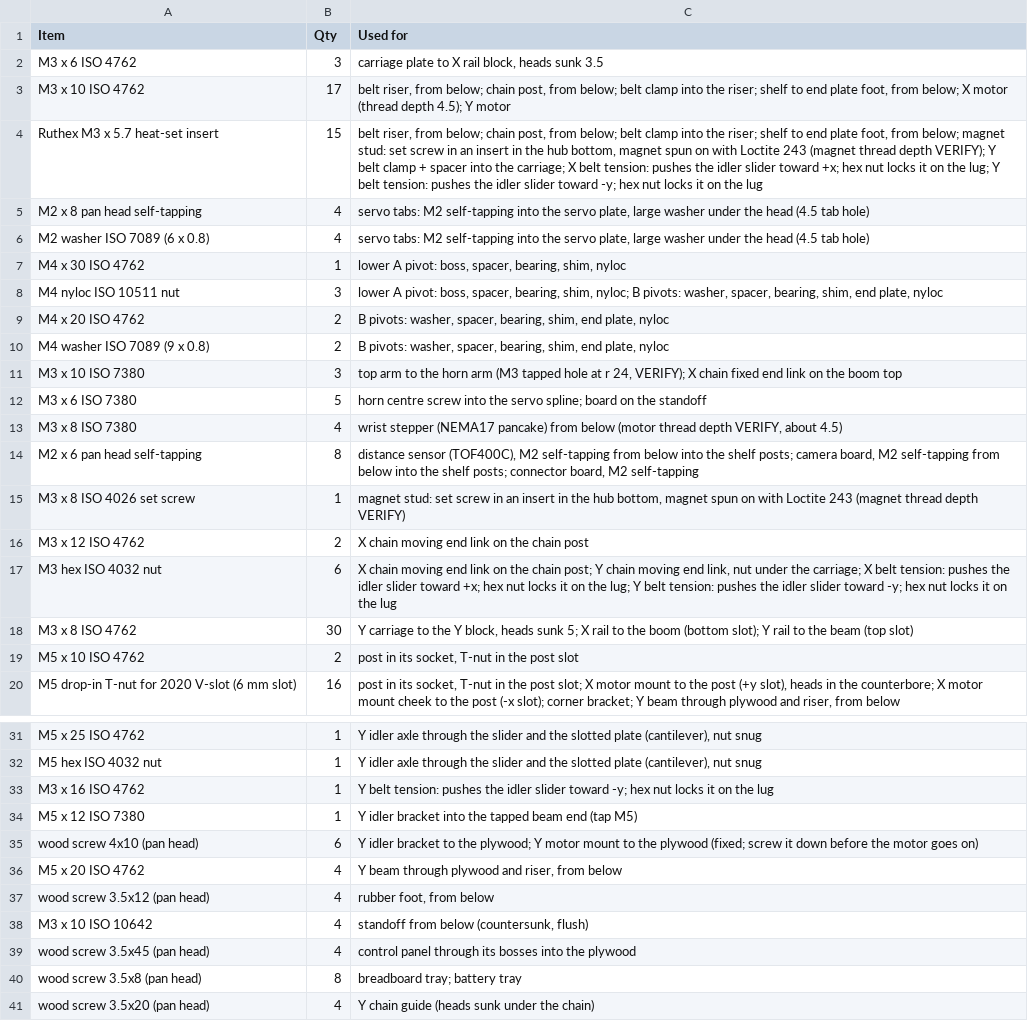
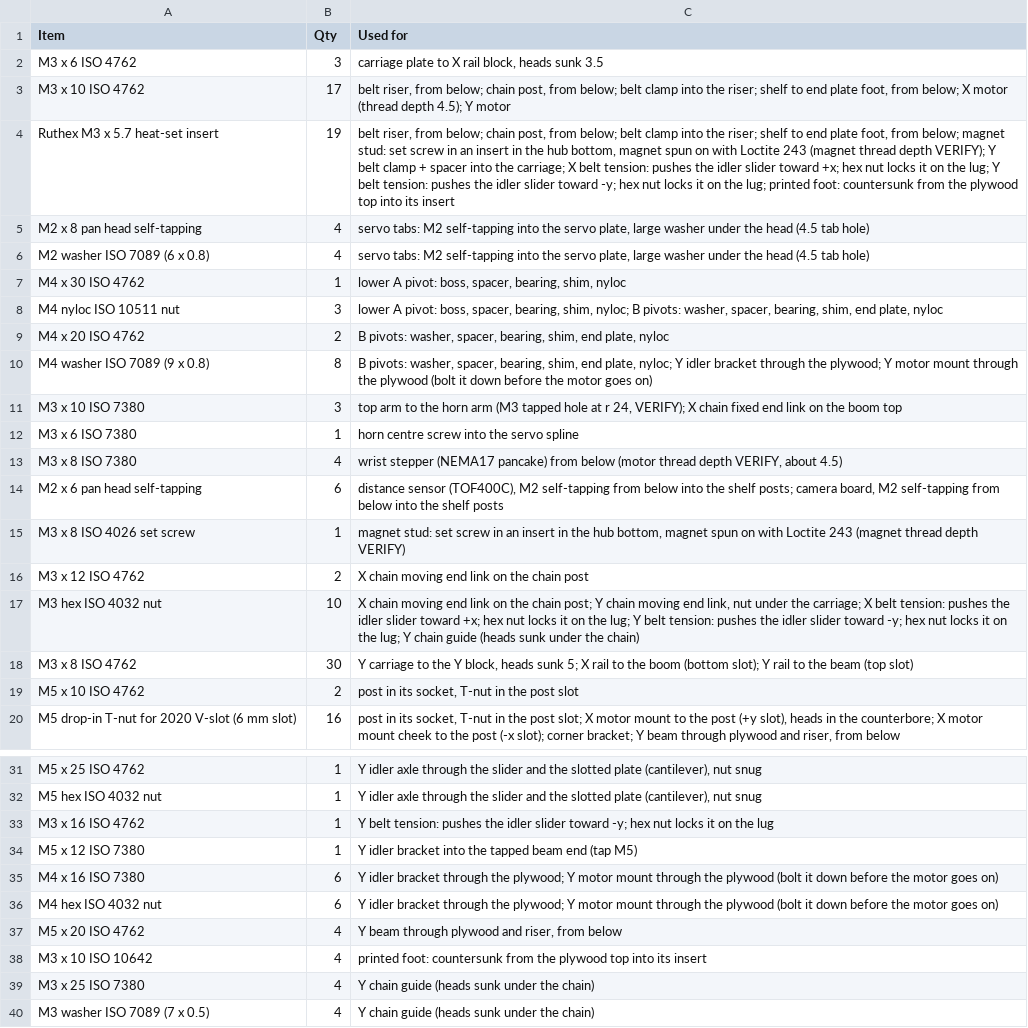
Before and after one commit to KreziFeniksGit/etz-plotter, a CSV file: out/fastener_bom.csv, drawn as a sheet; only a part is shown, gaps mark what is left out.

```diff
--- a/out/fastener_bom.csv
+++ b/out/fastener_bom.csv
@@ -3,3 +3,3 @@ M3 x 6 ISO 4762,3,"carriage plate to X rail block, heads sunk 3.5"
 M3 x 10 ISO 4762,17,"belt riser, from below; chain post, from below; belt clamp into the riser; shelf to end plate foot, from below; X motor (thread depth 4.5); Y motor"
-Ruthex M3 x 5.7 heat-set insert,15,"belt riser, from below; chain post, from below; belt clamp into the riser; shelf to end plate foot, from below; magnet stud: set screw in an insert in the hub bottom, magnet spun on with Loctite 243 (magnet thread depth VERIFY); Y belt clamp + spacer into the carriage; X belt tension: pushes the idler slider toward +x; hex nut locks it on the lug; Y belt tension: pushes the idler slider toward -y; hex nut locks it on the lug"
+Ruthex M3 x 5.7 heat-set insert,19,"belt riser, from below; chain post, from below; belt clamp into the riser; shelf to end plate foot, from below; magnet stud: set screw in an insert in the hub bottom, magnet spun on with Loctite 243 (magnet thread depth VERIFY); Y belt clamp + spacer into the carriage; X belt tension: pushes the idler slider toward +x; hex nut locks it on the lug; Y belt tension: pushes the idler slider toward -y; hex nut locks it on the lug; printed foot: countersunk from the plywood top into its insert"
 M2 x 8 pan head self-tapping,4,"servo tabs: M2 self-tapping into the servo plate, large washer under the head (4.5 tab hole)"
@@ -9,10 +9,10 @@ M4 nyloc ISO 10511 nut,3,"lower A pivot: boss, spacer, bearing, shim, nyloc; B p
 M4 x 20 ISO 4762,2,"B pivots: washer, spacer, bearing, shim, end plate, nyloc"
-M4 washer ISO 7089 (9 x 0.8),2,"B pivots: washer, spacer, bearing, shim, end plate, nyloc"
+M4 washer ISO 7089 (9 x 0.8),8,"B pivots: washer, spacer, bearing, shim, end plate, nyloc; Y idler bracket through the plywood; Y motor mount through the plywood (bolt it down before the motor goes on)"
 M3 x 10 ISO 7380,3,"top arm to the horn arm (M3 tapped hole at r 24, VERIFY); X chain fixed end link on the boom top"
-M3 x 6 ISO 7380,5,horn centre screw into the servo spline; board on the standoff
+M3 x 6 ISO 7380,1,horn centre screw into the servo spline
 M3 x 8 ISO 7380,4,"wrist stepper (NEMA17 pancake) from below (motor thread depth VERIFY, about 4.5)"
-M2 x 6 pan head self-tapping,8,"distance sensor (TOF400C), M2 self-tapping from below into the shelf posts; camera board, M2 self-tapping from below into the shelf posts; connector board, M2 self-tapping"
+M2 x 6 pan head self-tapping,6,"distance sensor (TOF400C), M2 self-tapping from below into the shelf posts; camera board, M2 self-tapping from below into the shelf posts"
 M3 x 8 ISO 4026 set screw,1,"magnet stud: set screw in an insert in the hub bottom, magnet spun on with Loctite 243 (magnet thread depth VERIFY)"
 M3 x 12 ISO 4762,2,X chain moving end link on the chain post
-M3 hex ISO 4032 nut,6,"X chain moving end link on the chain post; Y chain moving end link, nut under the carriage; X belt tension: pushes the idler slider toward +x; hex nut locks it on the lug; Y belt tension: pushes the idler slider toward -y; hex nut locks it on the lug"
+M3 hex ISO 4032 nut,10,"X chain moving end link on the chain post; Y chain moving end link, nut under the carriage; X belt tension: pushes the idler slider toward +x; hex nut locks it on the lug; Y belt tension: pushes the idler slider toward -y; hex nut locks it on the lug; Y chain guide (heads sunk under the chain)"
 M3 x 8 ISO 4762,30,"Y carriage to the Y block, heads sunk 5; X rail to the boom (bottom slot); Y rail to the beam (top slot)"
@@ -34,8 +34,7 @@ M3 x 16 ISO 4762,1,Y belt tension: pushes the idler slider toward -y; hex nut lo
 M5 x 12 ISO 7380,1,Y idler bracket into the tapped beam end (tap M5)
-wood screw 4x10 (pan head),6,Y idler bracket to the plywood; Y motor mount to the plywood (fixed; screw it down before the motor goes on)
+M4 x 16 ISO 7380,6,Y idler bracket through the plywood; Y motor mount through the plywood (bolt it down before the motor goes on)
+M4 hex ISO 4032 nut,6,Y idler bracket through the plywood; Y motor mount through the plywood (bolt it down before the motor goes on)
 M5 x 20 ISO 4762,4,"Y beam through plywood and riser, from below"
-wood screw 3.5x12 (pan head),4,"rubber foot, from below"
-M3 x 10 ISO 10642,4,"standoff from below (countersunk, flush)"
-wood screw 3.5x45 (pan head),4,control panel through its bosses into the plywood
-wood screw 3.5x8 (pan head),8,breadboard tray; battery tray
-wood screw 3.5x20 (pan head),4,Y chain guide (heads sunk under the chain)
+M3 x 10 ISO 10642,4,printed foot: countersunk from the plywood top into its insert
+M3 x 25 ISO 7380,4,Y chain guide (heads sunk under the chain)
+M3 washer ISO 7089 (7 x 0.5),4,Y chain guide (heads sunk under the chain)
```
Also changed, not shown: components.csv, 43 other files.
